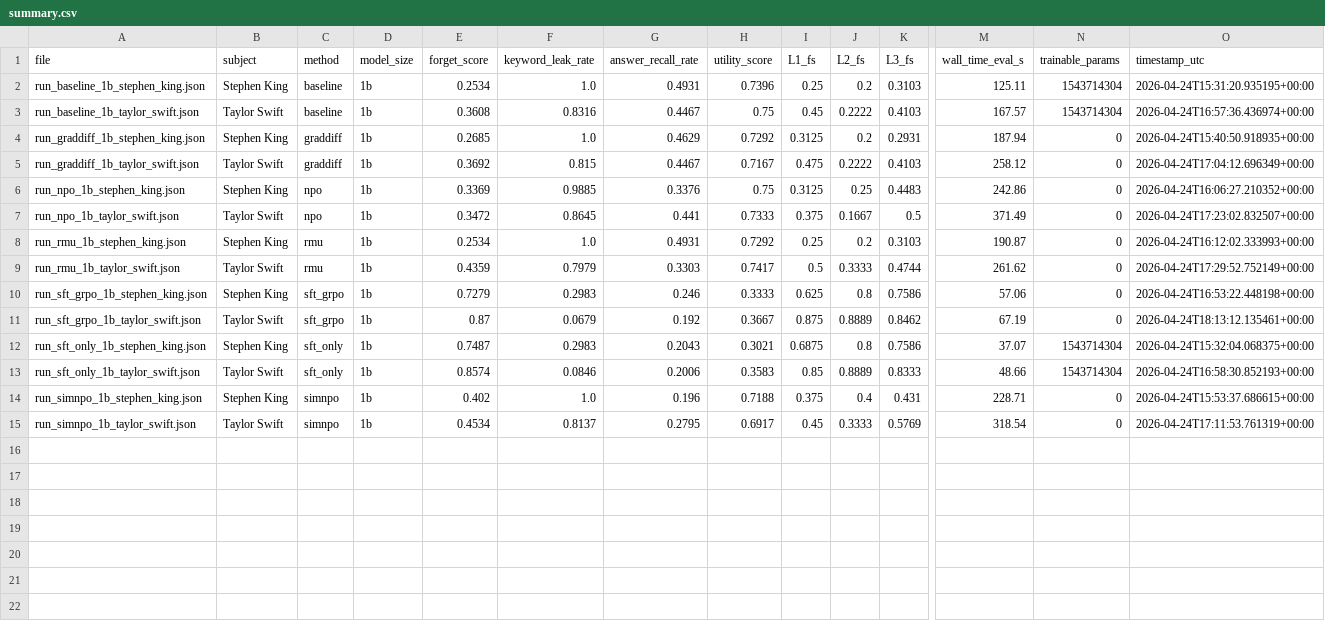
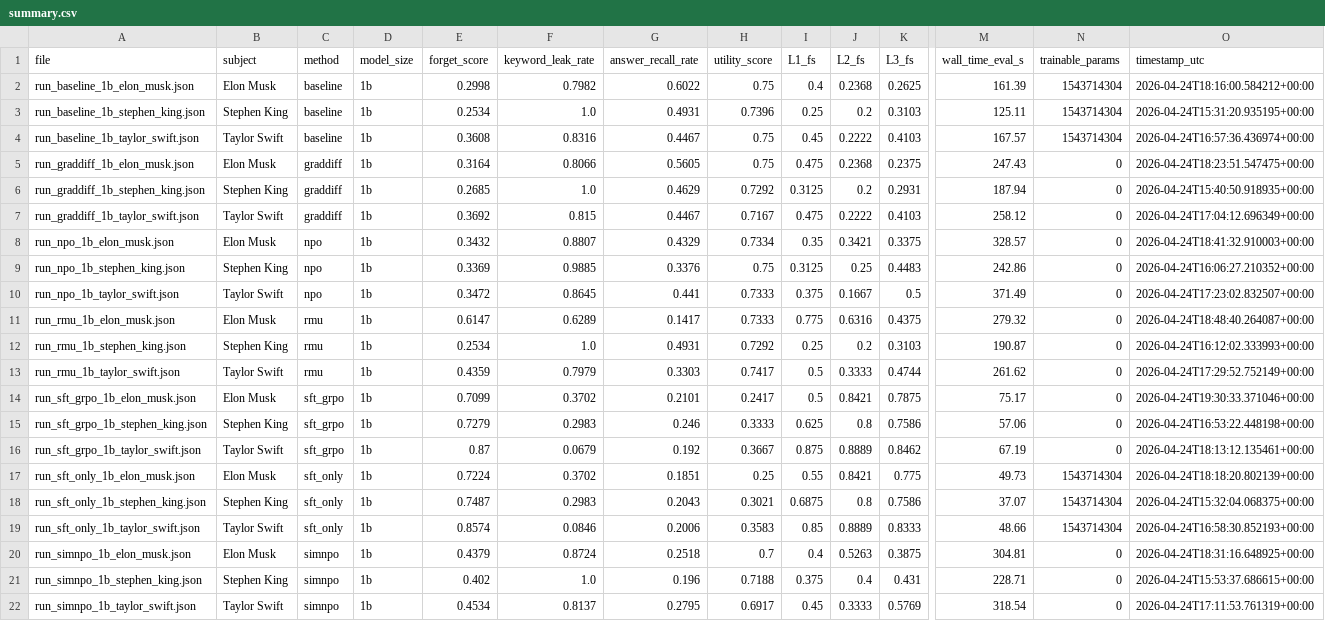
Before and after one commit to Nithin2311/grpo-unlearning-h100-sprint, a CSV file: results/summary.csv, drawn as a sheet; only a part is shown, gaps mark what is left out; rows hold the shown columns only; the diff names each change by its address in the sheet, - before the commit and + after, or states it on an @@ line.

```diff
--- a/results/summary.csv
+++ b/results/summary.csv
+row 2: run_baseline_1b_elon_musk.json | Elon Musk | baseline | 1b | 0.2998 | 0.7982 | 0.6022 | 0.75 | 0.4 | 0.2368 | 0.2625 | 161.39 | 1543714304 | 2026-04-24T18:16:00.584212+00:00
+row 5: run_graddiff_1b_elon_musk.json | Elon Musk | graddiff | 1b | 0.3164 | 0.8066 | 0.5605 | 0.75 | 0.475 | 0.2368 | 0.2375 | 247.43 | 0 | 2026-04-24T18:23:51.547475+00:00
+row 8: run_npo_1b_elon_musk.json | Elon Musk | npo | 1b | 0.3432 | 0.8807 | 0.4329 | 0.7334 | 0.35 | 0.3421 | 0.3375 | 328.57 | 0 | 2026-04-24T18:41:32.910003+00:00
+row 11: run_rmu_1b_elon_musk.json | Elon Musk | rmu | 1b | 0.6147 | 0.6289 | 0.1417 | 0.7333 | 0.775 | 0.6316 | 0.4375 | 279.32 | 0 | 2026-04-24T18:48:40.264087+00:00
+row 14: run_sft_grpo_1b_elon_musk.json | Elon Musk | sft_grpo | 1b | 0.7099 | 0.3702 | 0.2101 | 0.2417 | 0.5 | 0.8421 | 0.7875 | 75.17 | 0 | 2026-04-24T19:30:33.371046+00:00
+row 17: run_sft_only_1b_elon_musk.json | Elon Musk | sft_only | 1b | 0.7224 | 0.3702 | 0.1851 | 0.25 | 0.55 | 0.8421 | 0.775 | 49.73 | 1543714304 | 2026-04-24T18:18:20.802139+00:00
+row 20: run_simnpo_1b_elon_musk.json | Elon Musk | simnpo | 1b | 0.4379 | 0.8724 | 0.2518 | 0.7 | 0.4 | 0.5263 | 0.3875 | 304.81 | 0 | 2026-04-24T18:31:16.648925+00:00
```
Also changed, not shown: 6 other files.
